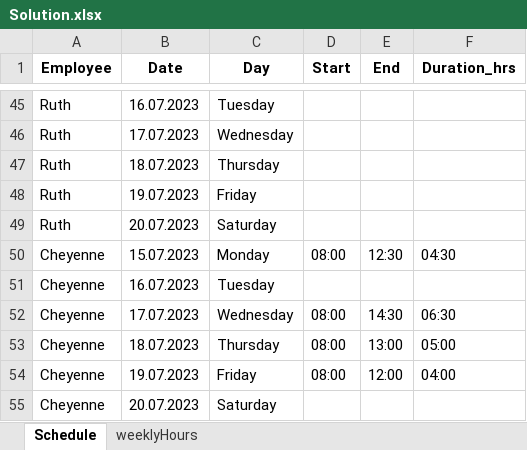
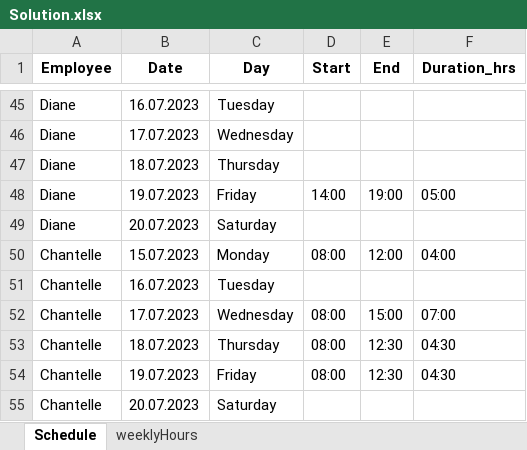
Before and after one commit to chiyuri/workforce_scheduling, an Excel workbook: Solution.xlsx, sheet Schedule, drawn as a sheet; only a part is shown, gaps mark what is left out; values as stored, in another font and other column widths than the file's, no borders; removed rows and columns are numbered as before the commit, all else as after; the diff covers the shown part only; the diff names each change by its address in the sheet, - before the commit and + after, or states it on an @@ line.

```diff
--- a/Solution.xlsx (sheet Schedule)
+++ b/Solution.xlsx (sheet Schedule)
-A45:A47 (Employee): Ruth
+A45:A47 (Employee): Diane
-row 48: Ruth | 19.07.2023 | Friday
+row 48: Diane | 19.07.2023 | Friday | 14:00 | 19:00 | 05:00
-A49 (Employee): Ruth
+A49 (Employee): Diane
-A50:A55 (Employee): Cheyenne
+A50:A55 (Employee): Chantelle
-E50 (End): 12:30
+E50 (End): 12:00
-F50 (Duration_hrs): 04:30
+F50 (Duration_hrs): 04:00
-E52 (End): 14:30
+E52 (End): 15:00
-F52 (Duration_hrs): 06:30
+F52 (Duration_hrs): 07:00
-E53 (End): 13:00
+E53 (End): 12:30
-F53 (Duration_hrs): 05:00
+F53 (Duration_hrs): 04:30
-E54 (End): 12:00
+E54 (End): 12:30
-F54 (Duration_hrs): 04:00
+F54 (Duration_hrs): 04:30
```
Also changed, not shown: 10 added rows, 10 removed rows and 66 edited cells elsewhere in this sheet, sheet weeklyHours, data/InputData.xlsx, 2 other files.
